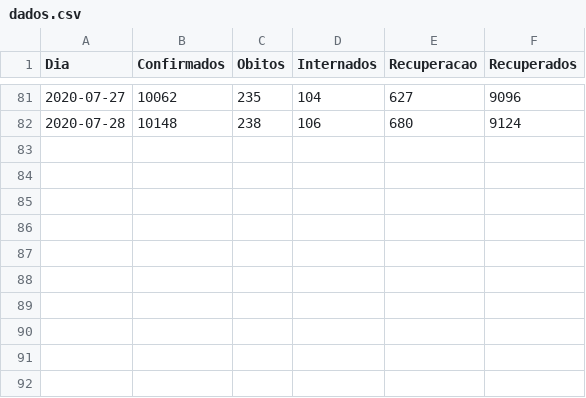
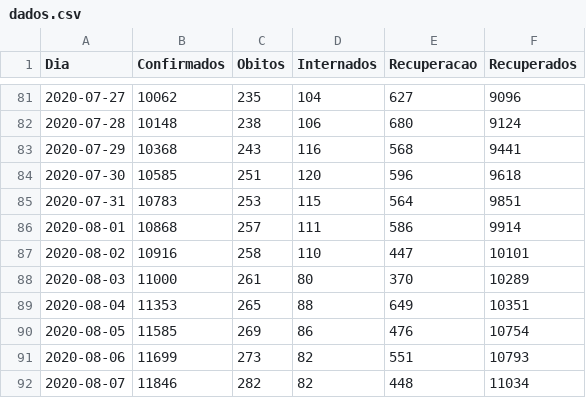
Before and after one commit to lucas-koiti/covid19-sorocaba, a CSV file: dados/planilha_csv/dados.csv, drawn as a sheet; only a part is shown, gaps mark what is left out; the diff names each change by its address in the sheet, - before the commit and + after, or states it on an @@ line.

Commit message:
dados atualizados 07/08

```diff
--- a/dados/planilha_csv/dados.csv
+++ b/dados/planilha_csv/dados.csv
+row 83: 2020-07-29 | 10368 | 243 | 116 | 568 | 9441
+row 84: 2020-07-30 | 10585 | 251 | 120 | 596 | 9618
+row 85: 2020-07-31 | 10783 | 253 | 115 | 564 | 9851
+row 86: 2020-08-01 | 10868 | 257 | 111 | 586 | 9914
+row 87: 2020-08-02 | 10916 | 258 | 110 | 447 | 10101
+row 88: 2020-08-03 | 11000 | 261 | 80 | 370 | 10289
+row 89: 2020-08-04 | 11353 | 265 | 88 | 649 | 10351
+row 90: 2020-08-05 | 11585 | 269 | 86 | 476 | 10754
+row 91: 2020-08-06 | 11699 | 273 | 82 | 551 | 10793
+row 92: 2020-08-07 | 11846 | 282 | 82 | 448 | 11034
```
Also changed, not shown: 14 other files.
